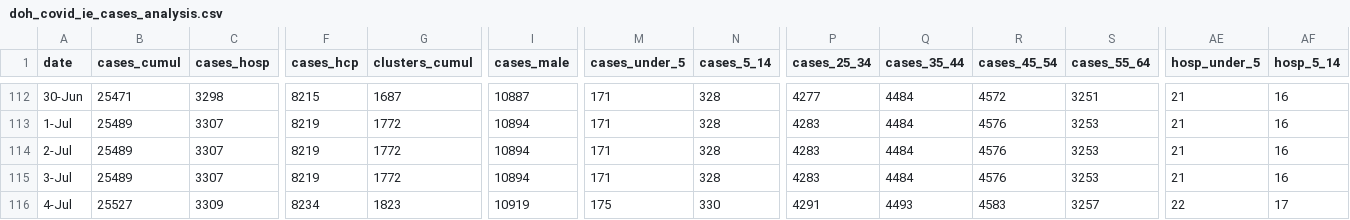
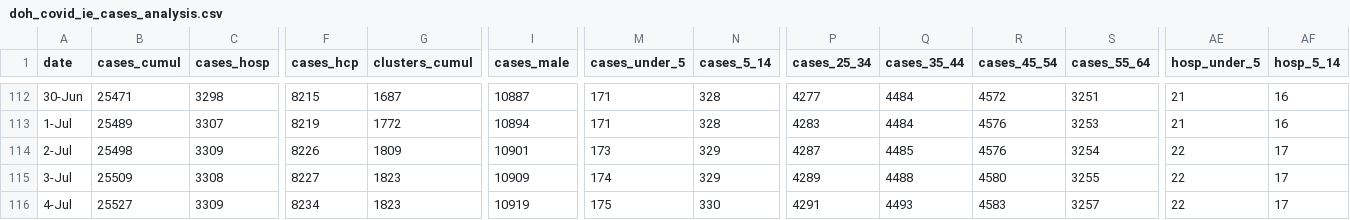
Before and after one commit to frankmoriarty/covid_ie, a CSV file: doh_covid_ie_cases_analysis.csv, drawn as a sheet; only a part is shown, gaps mark what is left out; the diff covers the shown part only; the diff names each change by its address in the sheet, - before the commit and + after, or states it on an @@ line.

Commit message:
Update doh_covid_ie_cases_analysis.csv
redone with data for 1st and 2nd Jul acquired from sources other than Doh data

```diff
--- a/doh_covid_ie_cases_analysis.csv
+++ b/doh_covid_ie_cases_analysis.csv
-B114 (cases_cumul): 25489
+B114 (cases_cumul): 25498
-C114 (cases_hosp): 3307
+C114 (cases_hosp): 3309
-F114 (cases_hcp): 8219
+F114 (cases_hcp): 8226
-G114 (clusters_cumul): 1772
+G114 (clusters_cumul): 1809
-I114 (cases_male): 10894
+I114 (cases_male): 10901
-M114 (cases_under_5): 171
+M114 (cases_under_5): 173
-N114:N115 (cases_5_14): 328
+N114:N115 (cases_5_14): 329
-P114 (cases_25_34): 4283
+P114 (cases_25_34): 4287
-Q114 (cases_35_44): 4484
+Q114 (cases_35_44): 4485
-S114 (cases_55_64): 3253
+S114 (cases_55_64): 3254
-AE114:AE115 (hosp_under_5): 21
+AE114:AE115 (hosp_under_5): 22
-AF114:AF115 (hosp_5_14): 16
+AF114:AF115 (hosp_5_14): 17
-B115 (cases_cumul): 25489
+B115 (cases_cumul): 25509
-C115 (cases_hosp): 3307
+C115 (cases_hosp): 3308
-F115 (cases_hcp): 8219
+F115 (cases_hcp): 8227
-G115 (clusters_cumul): 1772
+G115 (clusters_cumul): 1823
-I115 (cases_male): 10894
+I115 (cases_male): 10909
-M115 (cases_under_5): 171
+M115 (cases_under_5): 174
-P115 (cases_25_34): 4283
+P115 (cases_25_34): 4289
-Q115 (cases_35_44): 4484
+Q115 (cases_35_44): 4488
-R115 (cases_45_54): 4576
+R115 (cases_45_54): 4580
-S115 (cases_55_64): 3253
+S115 (cases_55_64): 3255
```
Also changed, not shown: 1 edited cell elsewhere in this file.
